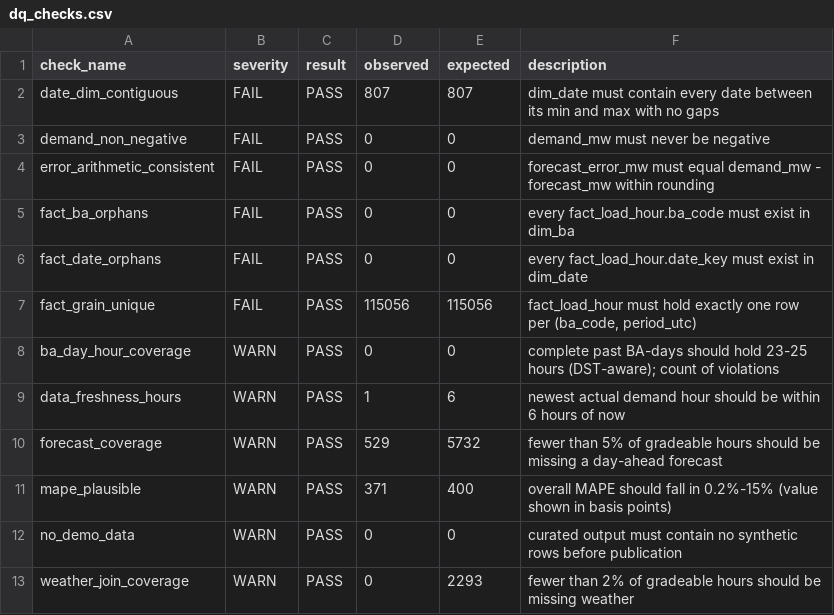
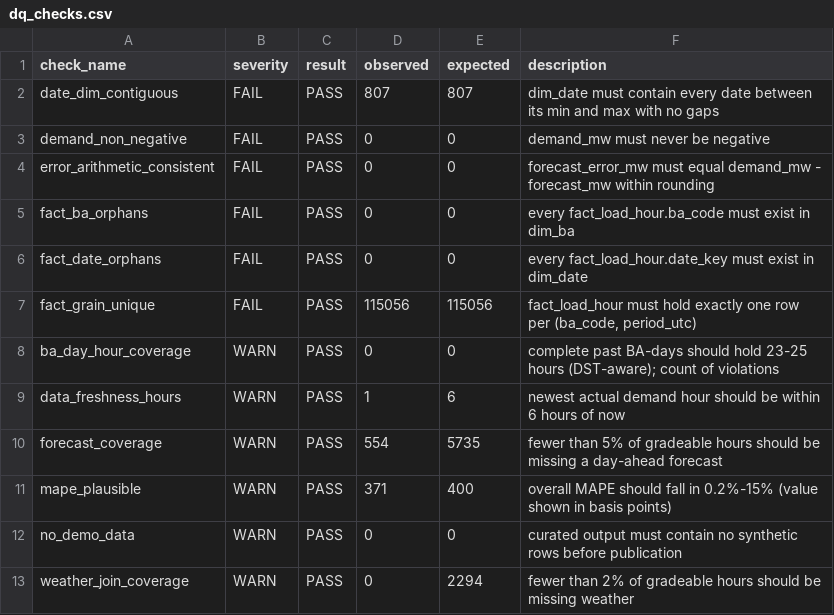
Before and after one commit to Wavecel/grid-forecast-accuracy, a CSV file: data/curated/dq_checks.csv, drawn as a sheet.

```diff
--- a/data/curated/dq_checks.csv
+++ b/data/curated/dq_checks.csv
@@ -9,5 +9,5 @@ ba_day_hour_coverage,WARN,PASS,0,0,complete past BA-days should hold 23-25 hours
 data_freshness_hours,WARN,PASS,1,6,newest actual demand hour should be within 6 hours of now
-forecast_coverage,WARN,PASS,529,5732,fewer than 5% of gradeable hours should be missing a day-ahead forecast
+forecast_coverage,WARN,PASS,554,5735,fewer than 5% of gradeable hours should be missing a day-ahead forecast
 mape_plausible,WARN,PASS,371,400,overall MAPE should fall in 0.2%-15% (value shown in basis points)
 no_demo_data,WARN,PASS,0,0,curated output must contain no synthetic rows before publication
-weather_join_coverage,WARN,PASS,0,2293,fewer than 2% of gradeable hours should be missing weather
+weather_join_coverage,WARN,PASS,0,2294,fewer than 2% of gradeable hours should be missing weather
```
Also changed, not shown: data/logs/run_log.csv, 16 other files.
